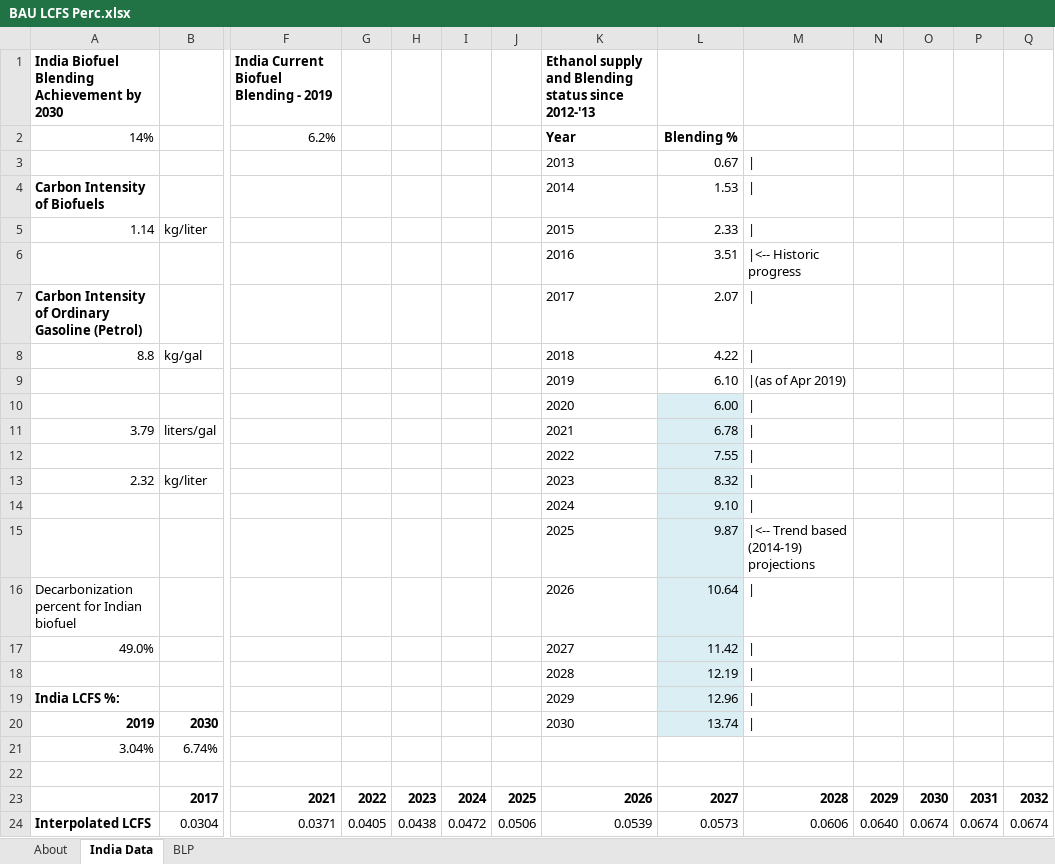
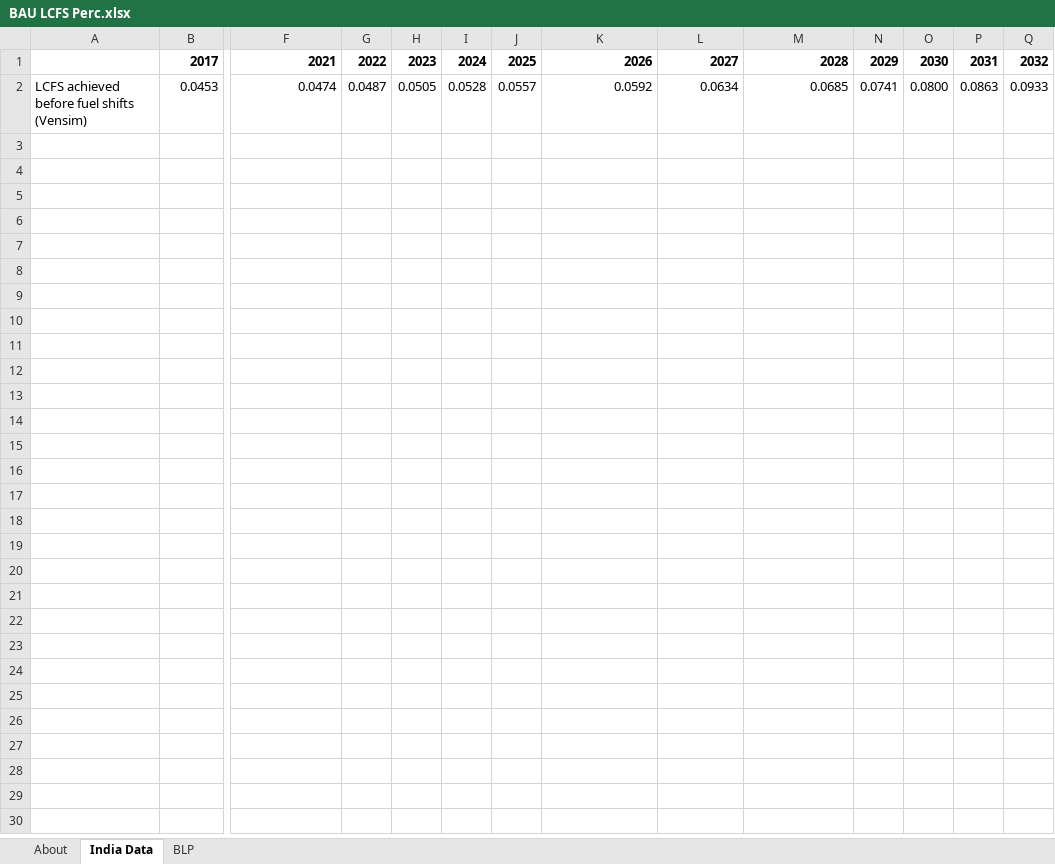
Before and after one commit to EnergyInnovation/eps-india, an Excel workbook: InputData/trans/BLP/BAU LCFS Perc.xlsx, sheet India Data, drawn as a sheet; only a part is shown, gaps mark what is left out; values as stored, in another font and other column widths than the file's, no borders; removed rows and columns are numbered as before the commit, all else as after; rows hold the shown columns only; the diff names each change by its address in the sheet, - before the commit and + after, or states it on an @@ line.

```diff
--- a/InputData/trans/BLP/BAU LCFS Perc.xlsx (sheet India Data)
+++ b/InputData/trans/BLP/BAU LCFS Perc.xlsx (sheet India Data)
-row 1: India Biofuel Blending Achievement by 2030 |  | India Current Biofuel Blending - 2019 |  |  |  |  | Ethanol supply and Blending status since 2012-'13
-row 2: 14% |  | 6.2% |  |  |  |  | Year | Blending %
-row 3:  |  |  |  |  |  |  | 2013 | 0.67
-row 4: Carbon Intensity of Biofuels |  |  |  |  |  |  | 2014 | 1.53
-row 5: 1.14 | kg/liter |  |  |  |  |  | 2015 | 2.33
-row 6:  |  |  |  |  |  |  | 2016 | 3.51 | |<-- Historic progress
-row 7: Carbon Intensity of Ordinary Gasoline (Petrol) |  |  |  |  |  |  | 2017 | 2.07
-row 8: 8.8 | kg/gal |  |  |  |  |  | 2018 | 4.22
-row 9:  |  |  |  |  |  |  | 2019 | 6.10 | |(as of Apr 2019)
-row 10:  |  |  |  |  |  |  | 2020 | 6.00
-row 11: 3.79 | liters/gal |  |  |  |  |  | 2021 | 6.78
-row 12:  |  |  |  |  |  |  | 2022 | 7.55
-row 13: 2.32 | kg/liter |  |  |  |  |  | 2023 | 8.32
-row 14:  |  |  |  |  |  |  | 2024 | 9.10
-row 15:  |  |  |  |  |  |  | 2025 | 9.87 | |<-- Trend based (2014-19) projections
-row 16: Decarbonization percent for Indian biofuel |  |  |  |  |  |  | 2026 | 10.64
-row 17: 49.0% |  |  |  |  |  |  | 2027 | 11.42
-row 18:  |  |  |  |  |  |  | 2028 | 12.19
-row 19: India LCFS %: |  |  |  |  |  |  | 2029 | 12.96
-row 20: 2019 | 2030 |  |  |  |  |  | 2030 | 13.74
-row 21: 3.04% | 6.74%
-row 22: (empty)
-row 24: Interpolated LCFS | 0.0304 | 0.0371 | 0.0405 | 0.0438 | 0.0472 | 0.0506 | 0.0539 | 0.0573 | 0.0606 | 0.0640 | 0.0674 | 0.0674 | 0.0674
+row 2: LCFS achieved before fuel shifts (Vensim) | 0.0453 | 0.0474 | 0.0487 | 0.0505 | 0.0528 | 0.0557 | 0.0592 | 0.0634 | 0.0685 | 0.0741 | 0.0800 | 0.0863 | 0.0933
```
Also changed, not shown: sheet BLP, sheet About, InputData/trans/BPoEFUbVT/BAU Perc of Each Fuel Used by Veh Tech.xlsx, InputData/trans/BVTStL/Boolean Veh Types Subject to LCFS.xlsx, 24 other files.
